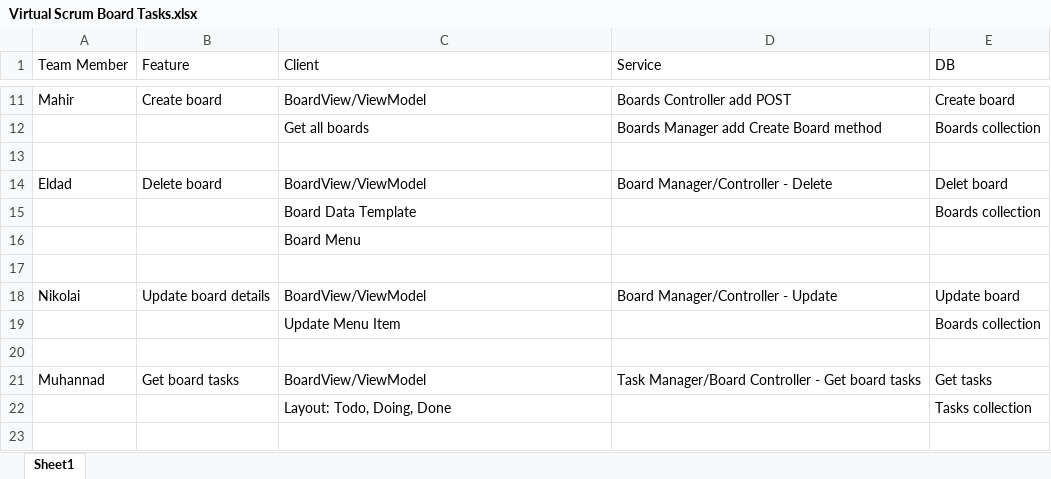
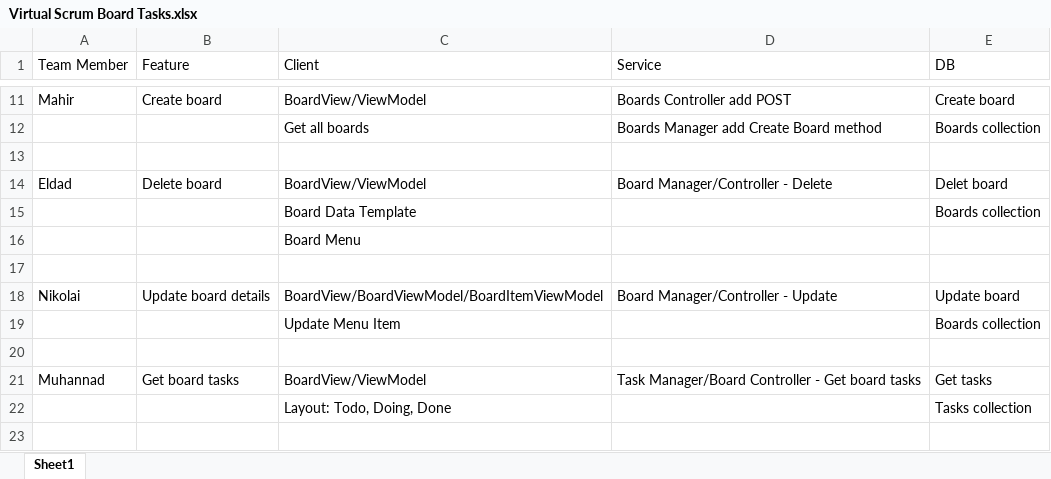
Before and after one commit to deepforest/scrum-board-exercise, an Excel workbook: Documents/Virtual Scrum Board Tasks.xlsx, sheet Sheet1, drawn as a sheet; only a part is shown, gaps mark what is left out; values as stored, in another font and other column widths than the file's, no borders; the diff names each change by its address in the sheet, - before the commit and + after, or states it on an @@ line.

Commit message:
Update for board details functions were added to board manager and controller, also initializer for work with mongoDB for board collection only.

```diff
--- a/Documents/Virtual Scrum Board Tasks.xlsx (sheet Sheet1)
+++ b/Documents/Virtual Scrum Board Tasks.xlsx (sheet Sheet1)
-C18 (Client): BoardView/ViewModel
+C18 (Client): BoardView/BoardViewModel/BoardItemViewModel
```
Also changed, not shown: 2 other files.
